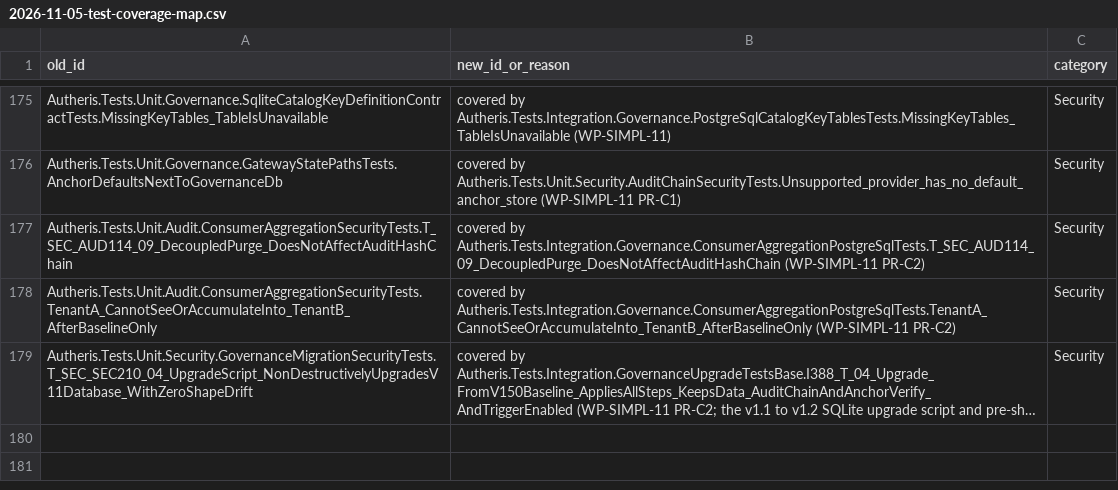
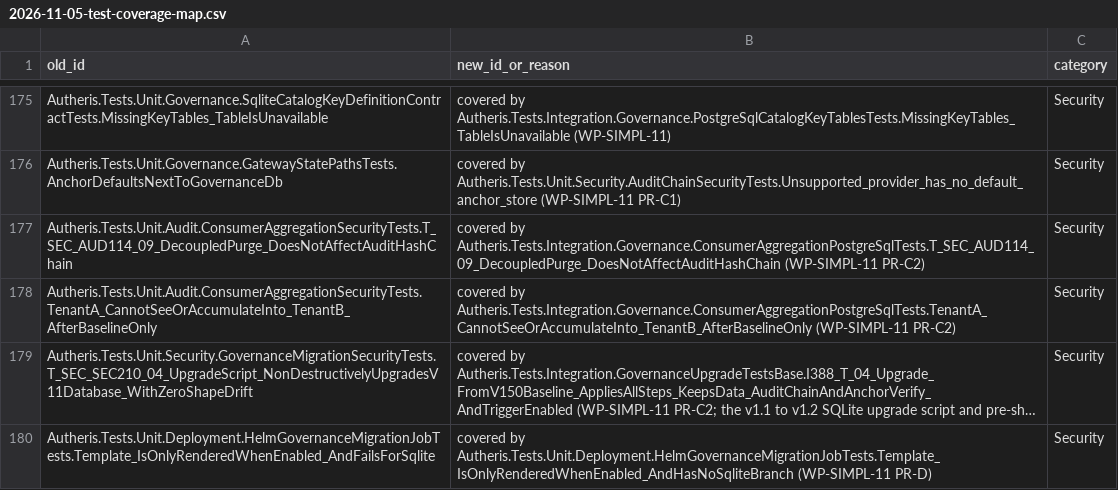
Before and after one commit to themulle/autheris, a CSV file: docs/plans/2026-11-05-test-coverage-map.csv, drawn as a sheet; only a part is shown, gaps mark what is left out; long unchanged cells end in …; the diff names each change by its address in the sheet, - before the commit and + after, or states it on an @@ line.

```diff
--- a/docs/plans/2026-11-05-test-coverage-map.csv
+++ b/docs/plans/2026-11-05-test-coverage-map.csv
+row 180: Autheris.Tests.Unit.Deployment.HelmGovernanceMigrationJobTests.Template_IsOnlyRenderedWhenEnabled_AndFailsForSqlite | covered by Autheris.Tests.Unit.Deployment.HelmGovernanceMigrationJobTests.Template_IsOnlyRenderedWhenEnabled_AndHasNoSqliteBranch (WP-SIMPL-11 PR-D) | Security
```
